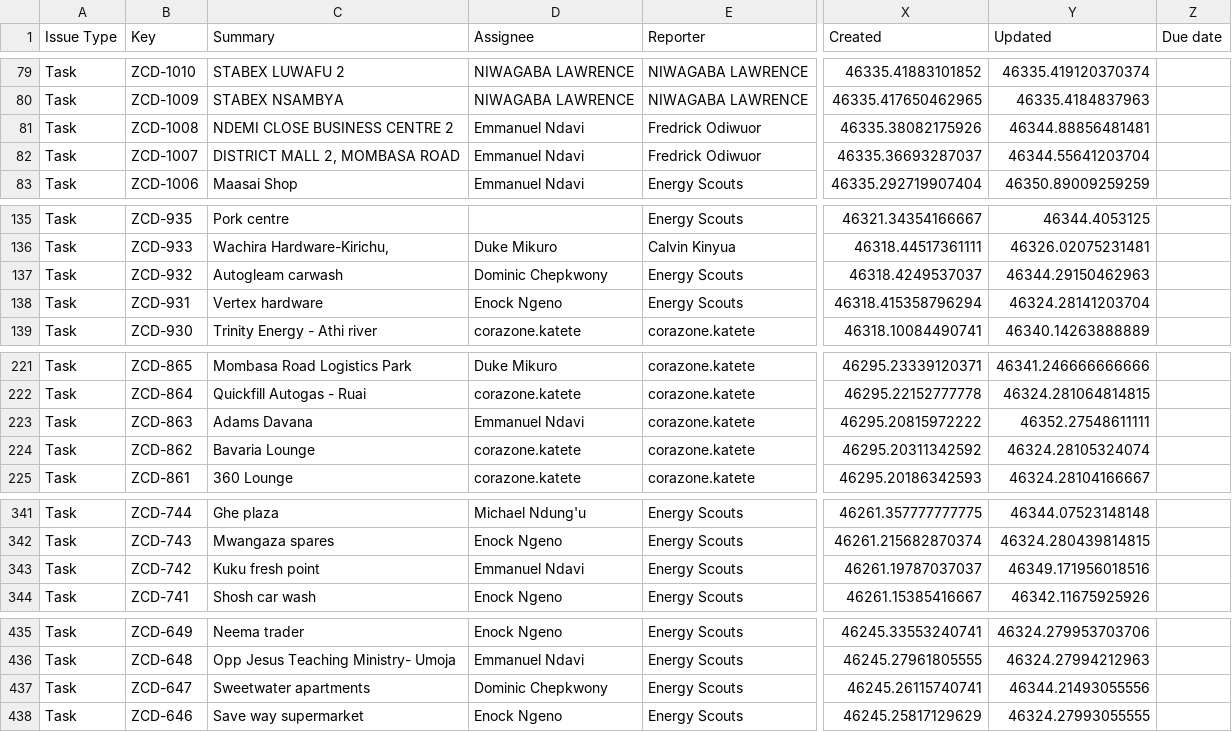
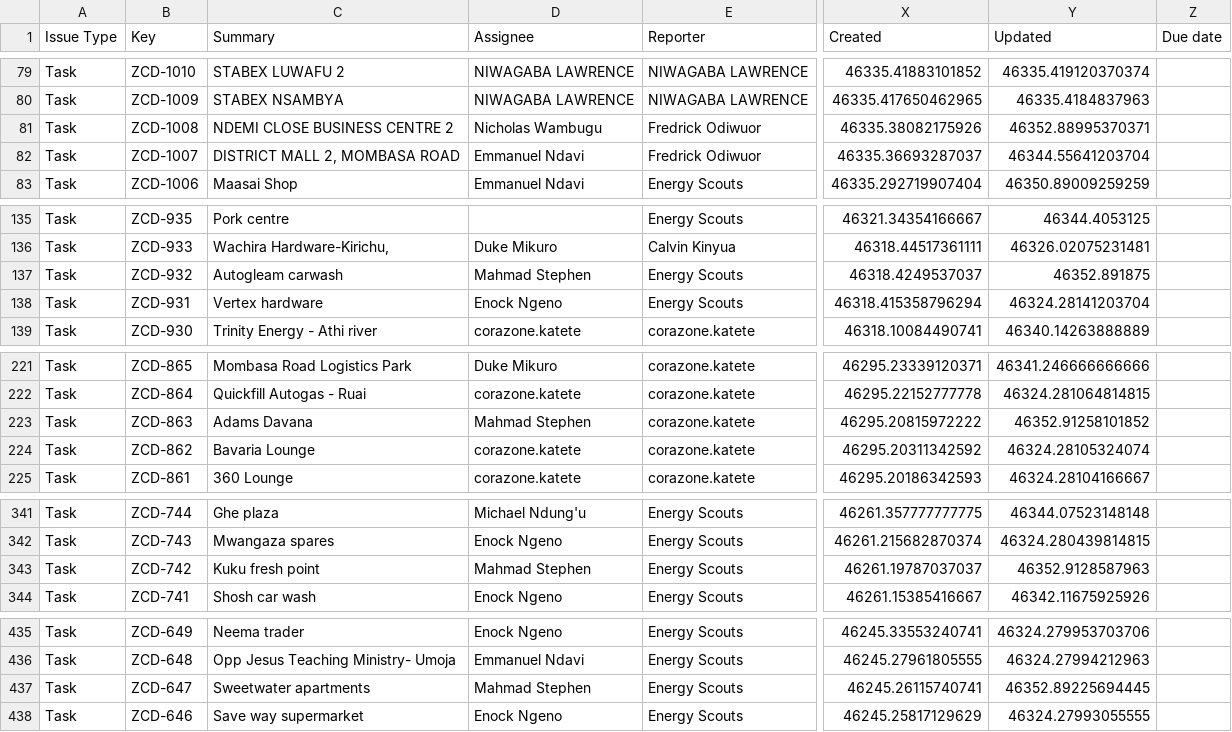
Before and after one commit to keithkinuthiakamauzeno/Network-Overview-Dashboard, a CSV file: data/pipeline.csv, drawn as a sheet; only a part is shown, gaps mark what is left out; the diff covers the shown part only; the diff names each change by its address in the sheet, - before the commit and + after, or states it on an @@ line.

```diff
--- a/data/pipeline.csv
+++ b/data/pipeline.csv
-D81 (Assignee): Emmanuel Ndavi
+D81 (Assignee): Nicholas Wambugu
-Y81 (Updated): 46344.88856481481
+Y81 (Updated): 46352.88995370371
-D137 (Assignee): Dominic Chepkwony
+D137 (Assignee): Mahmad Stephen
-Y137 (Updated): 46344.29150462963
+Y137 (Updated): 46352.891875
-D223 (Assignee): Emmanuel Ndavi
+D223 (Assignee): Mahmad Stephen
-Y223 (Updated): 46352.27548611111
+Y223 (Updated): 46352.91258101852
-D343 (Assignee): Emmanuel Ndavi
+D343 (Assignee): Mahmad Stephen
-Y343 (Updated): 46349.171956018516
+Y343 (Updated): 46352.9128587963
-D437 (Assignee): Dominic Chepkwony
+D437 (Assignee): Mahmad Stephen
-Y437 (Updated): 46344.21493055556
+Y437 (Updated): 46352.89225694445
```
Also changed, not shown: 48 edited cells elsewhere in this file.
